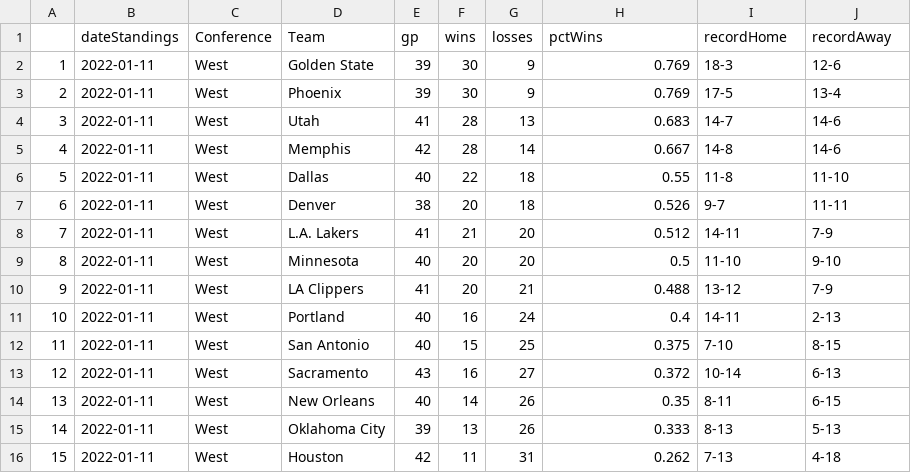
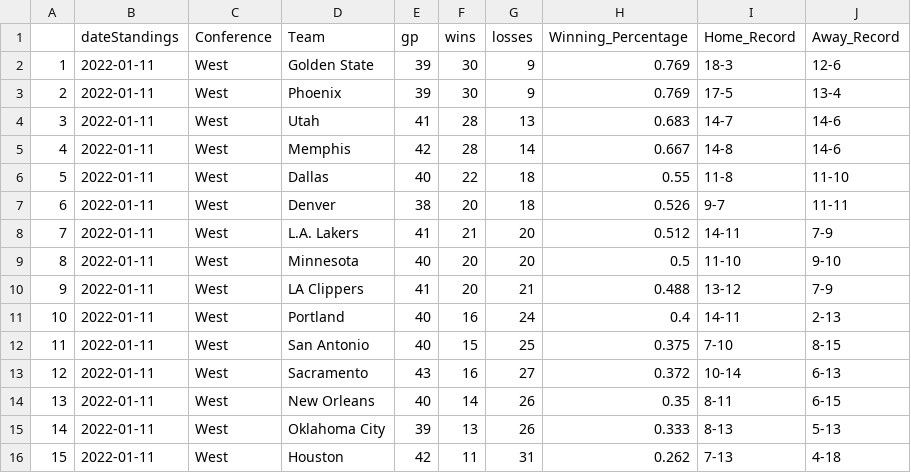
Before and after one commit to NoahCornish/TorontoRaptorsStatistics, a CSV file: NBA_West_Standings.csv, drawn as a sheet.

Commit message:
Add files via upload

```diff
--- a/NBA_West_Standings.csv
+++ b/NBA_West_Standings.csv
@@ -1,2 +1,2 @@
-"","dateStandings","Conference","Team","gp","wins","losses","pctWins","recordHome","recordAway"
+"","dateStandings","Conference","Team","gp","wins","losses","Winning_Percentage","Home_Record","Away_Record"
 "1",2022-01-11,"West","Golden State",39,30,9,0.769,"18-3","12-6"
```
